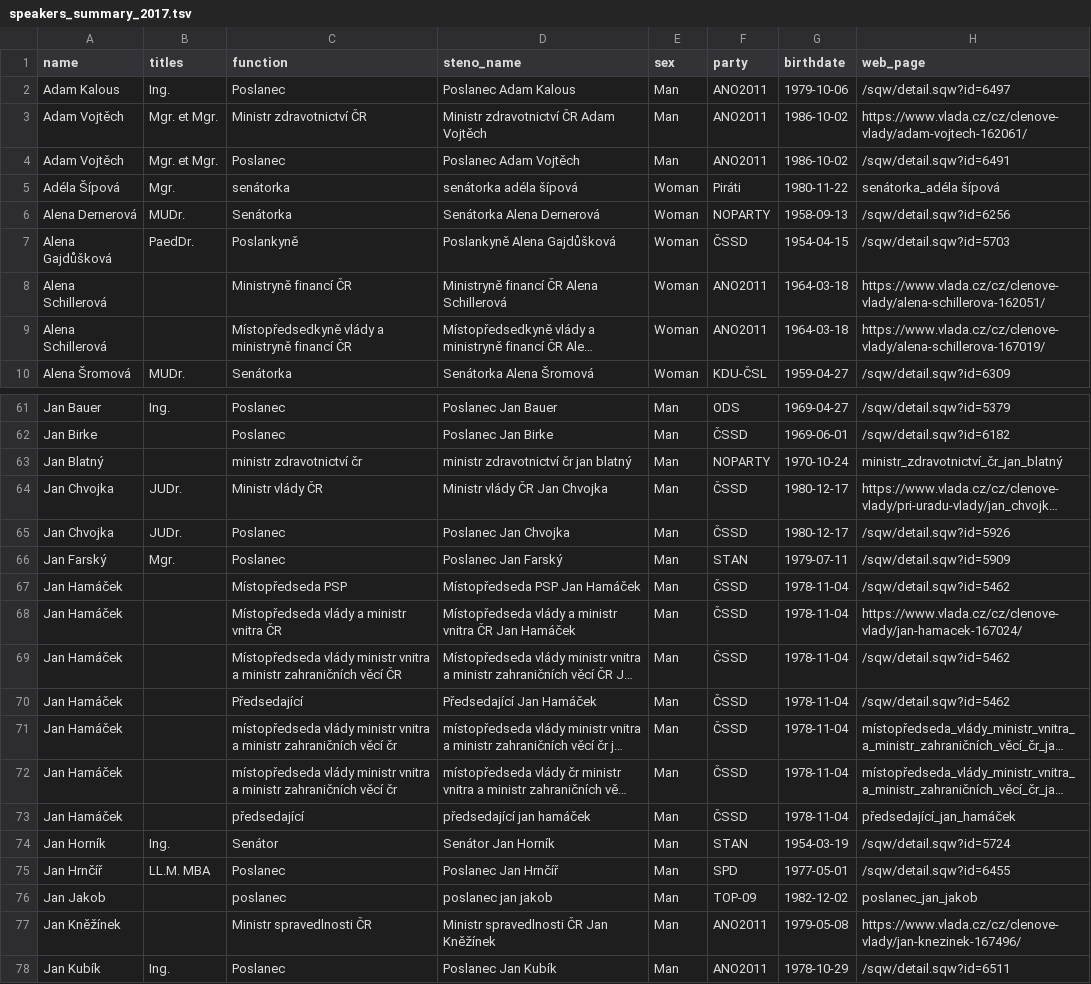
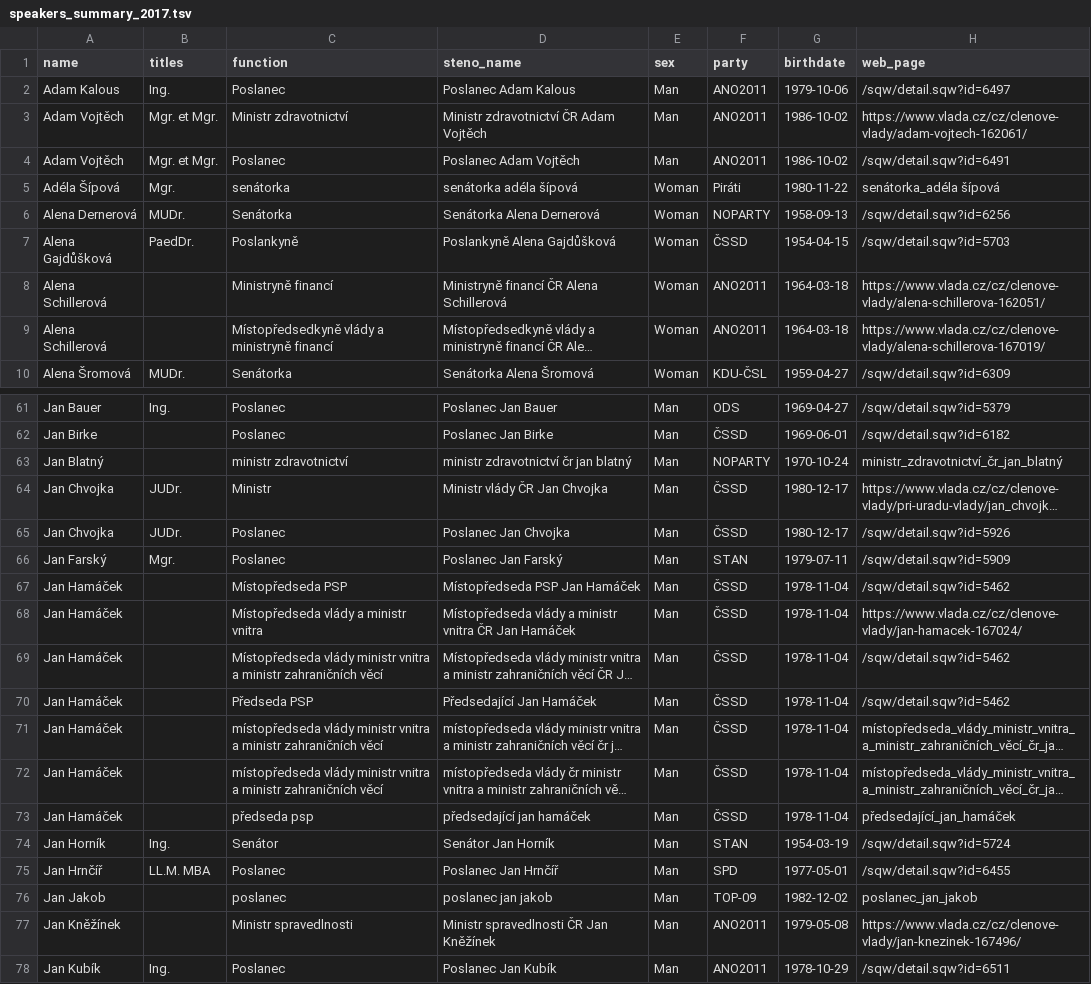
Before and after one commit to mbercas/psp_cz, a TSV file: metadata/speakers_summary_2017.tsv, drawn as a sheet; only a part is shown, gaps mark what is left out; long unchanged cells end in …; the diff covers the shown part only; the diff names each change by its address in the sheet, - before the commit and + after, or states it on an @@ line.

```diff
--- a/metadata/speakers_summary_2017.tsv
+++ b/metadata/speakers_summary_2017.tsv
-C3 (function): Ministr zdravotnictví ČR
+C3 (function): Ministr zdravotnictví
-C8 (function): Ministryně financí ČR
+C8 (function): Ministryně financí
-C9 (function): Místopředsedkyně vlády a ministryně financí ČR
+C9 (function): Místopředsedkyně vlády a ministryně financí
-C63 (function): ministr zdravotnictví čr
+C63 (function): ministr zdravotnictví
-C64 (function): Ministr vlády ČR
+C64 (function): Ministr
-C68 (function): Místopředseda vlády a ministr vnitra ČR
+C68 (function): Místopředseda vlády a ministr vnitra
-C69 (function): …zahraničních věcí ČR
+C69 (function): …zahraničních věcí
-C70 (function): Předsedající
+C70 (function): Předseda PSP
-C71:C72 (function): …zahraničních věcí čr
+C71:C72 (function): …zahraničních věcí
-C73 (function): předsedající
+C73 (function): předseda psp
-C77 (function): Ministr spravedlnosti ČR
+C77 (function): Ministr spravedlnosti
```
Also changed, not shown: 38 edited cells elsewhere in this file, metadata/speakers_summary_1996.tsv, metadata/speakers_summary_1998.tsv, 14 other files.
